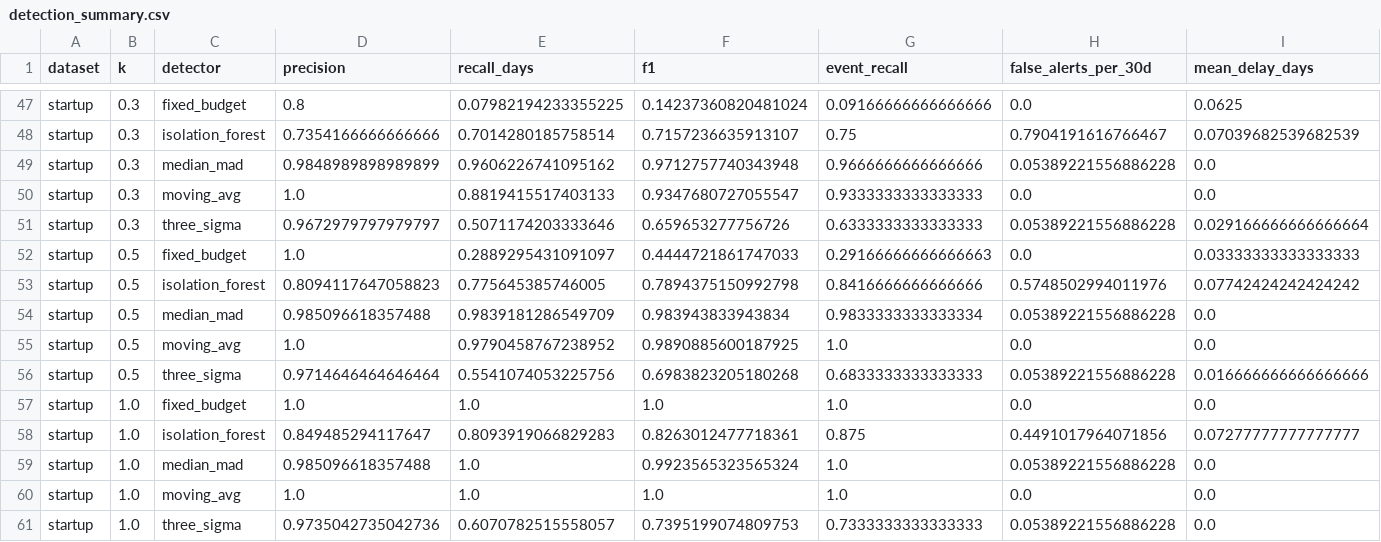
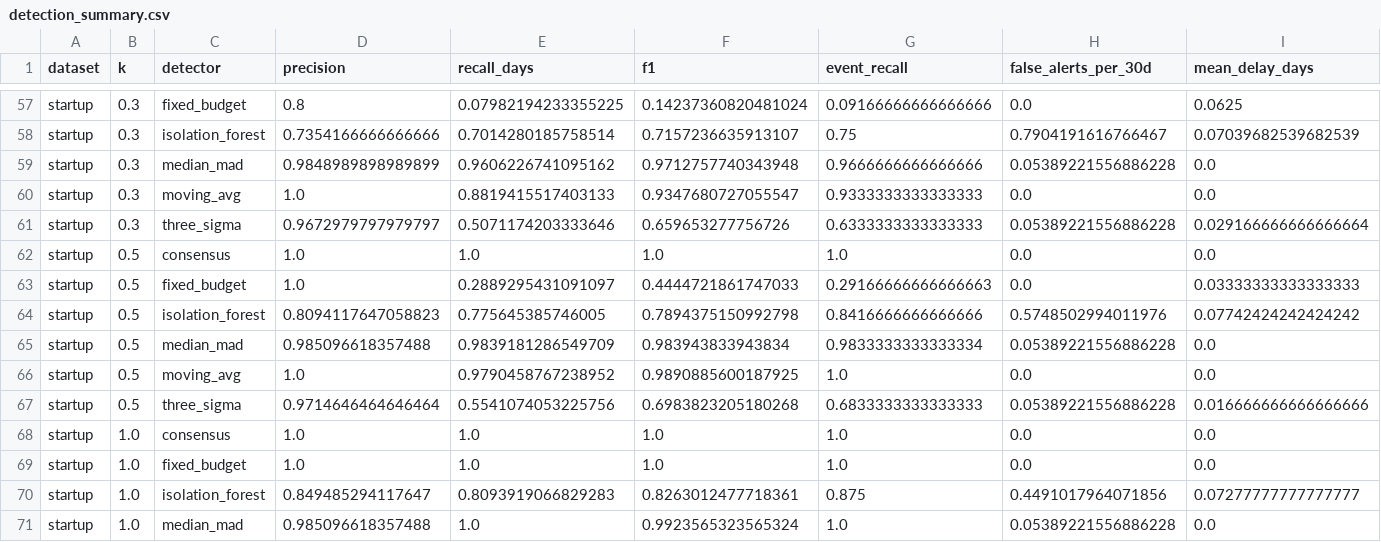
Before and after one commit to dtdrupasinghe/azure-cost-anomaly-dss, a CSV file: results/evaluation/detection_summary.csv, drawn as a sheet; only a part is shown, gaps mark what is left out; the shorter side is filled out with more unchanged rows; rows hold the shown columns only; the diff covers the shown part only; the diff names each change by its address in the sheet, - before the commit and + after, or states it on an @@ line.

Commit message:
Use a single consensus detector in the DSS
The dashboard no longer offers a detector choice. It runs the consensus
detector (anomalous when >= 2 of Isolation Forest, median+MAD, moving-average
band and 3-sigma agree), which had the best F1 averaged over both evaluation
datasets. Other detectors remain only as comparisons on the Evaluation page;
the report gains a detector-selection table.

```diff
--- a/results/evaluation/detection_summary.csv
+++ b/results/evaluation/detection_summary.csv
+row 62: startup | 0.5 | consensus | 1.0 | 1.0 | 1.0 | 1.0 | 0.0 | 0.0
+row 68: startup | 1.0 | consensus | 1.0 | 1.0 | 1.0 | 1.0 | 0.0 | 0.0
```
Also changed, not shown: 10 added rows elsewhere in this file, 7 other files.
